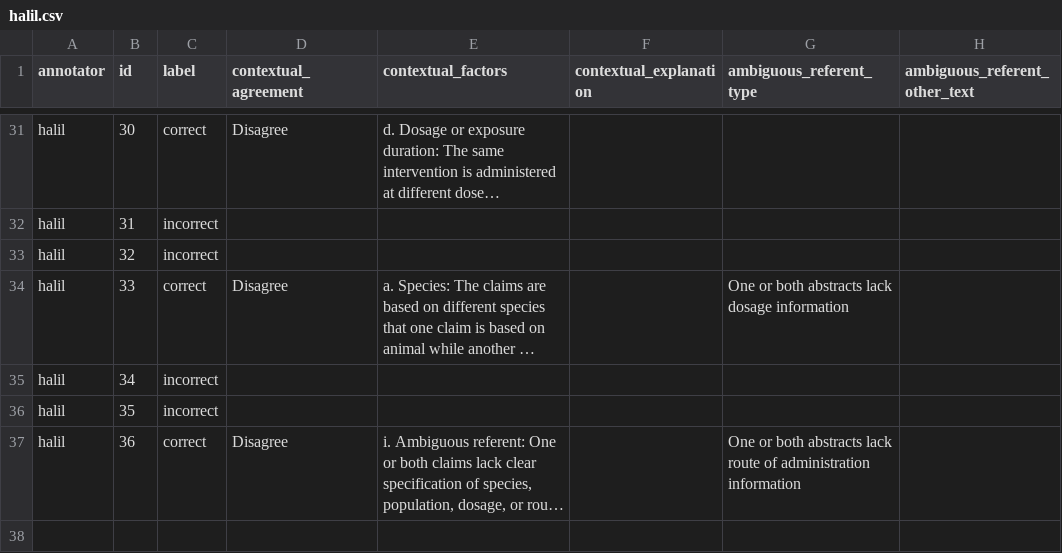
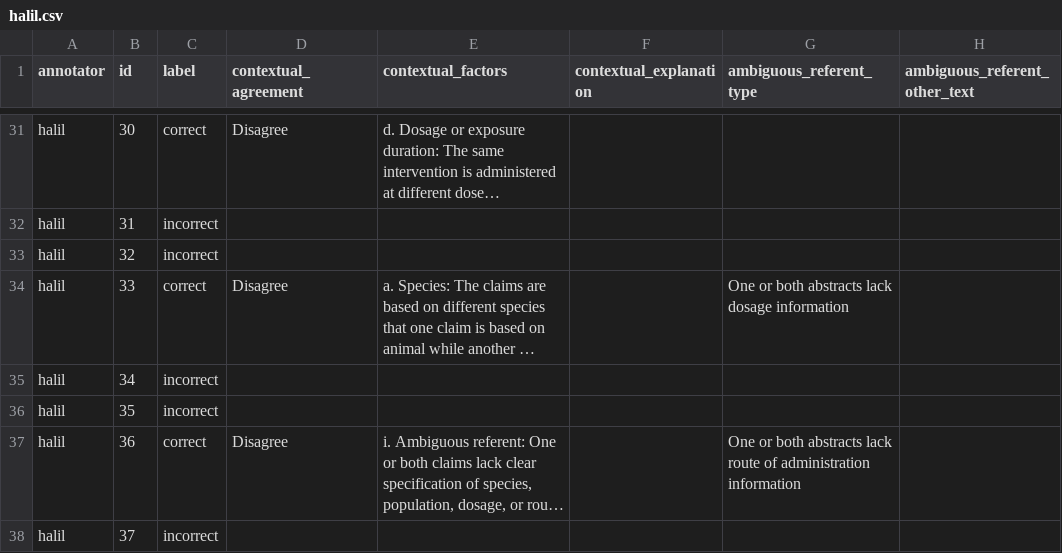
Before and after one commit to MengfeiLan/Annotation_Drug_Disease_Con, a CSV file: annotations/halil.csv, drawn as a sheet; only a part is shown, gaps mark what is left out; long unchanged cells end in …; the diff names each change by its address in the sheet, - before the commit and + after, or states it on an @@ line.

Commit message:
Update annotations

```diff
--- a/annotations/halil.csv
+++ b/annotations/halil.csv
+row 38: halil | 37 | incorrect
```
